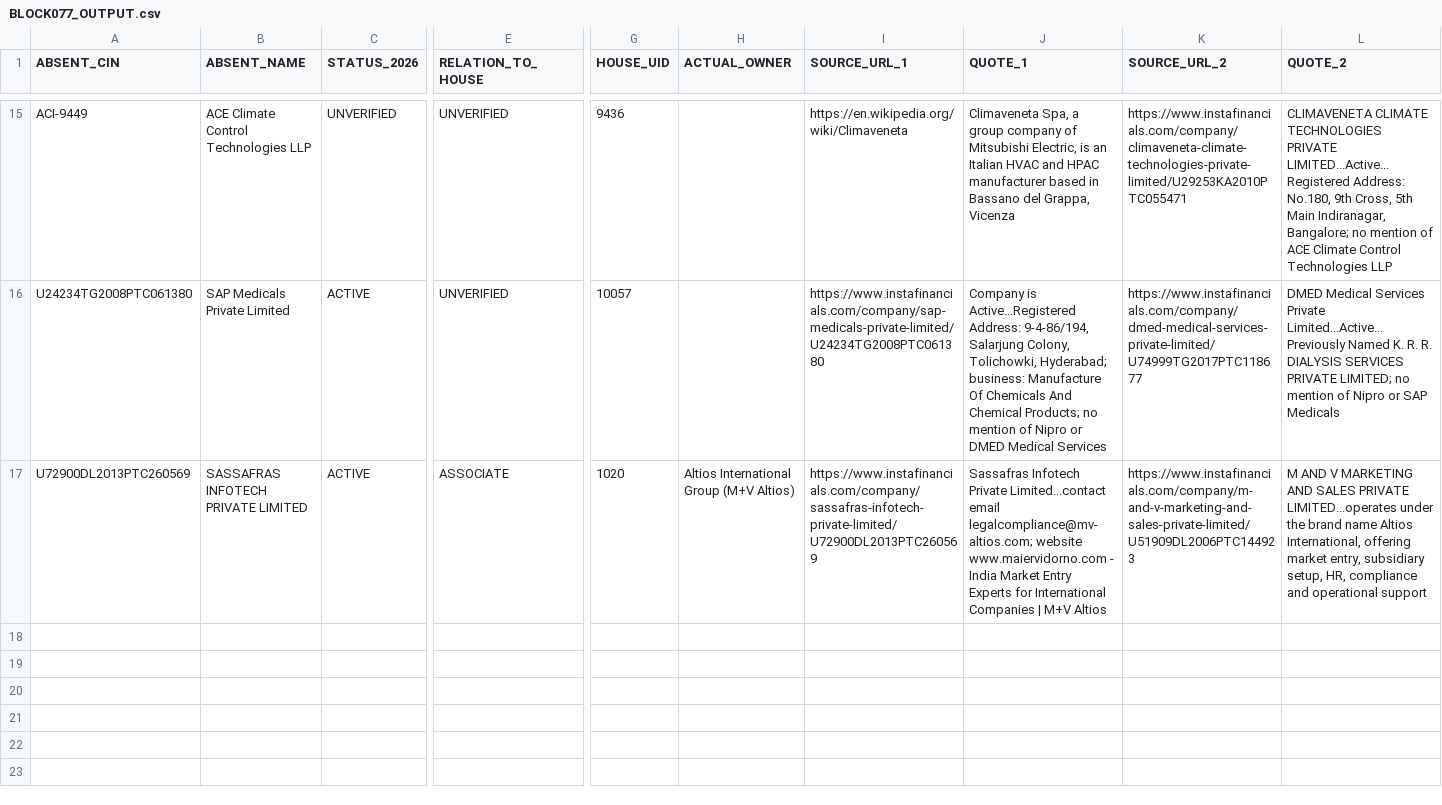
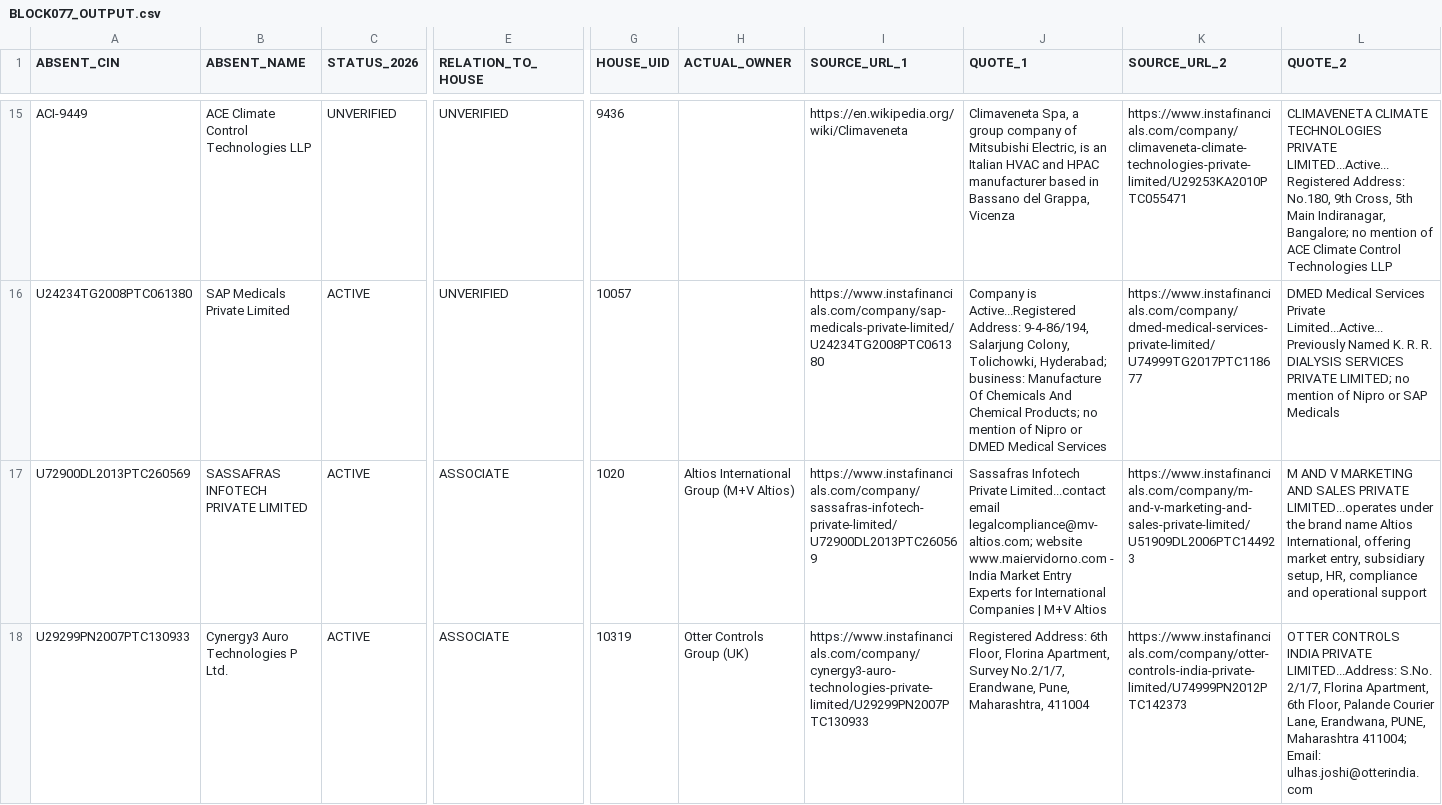
Before and after one commit to pavithra610-cell/claude, a CSV file: A3_ABSENT_LANE/cloud_blocks/BLOCK077_OUTPUT.csv, drawn as a sheet; only a part is shown, gaps mark what is left out; rows hold the shown columns only; the diff names each change by its address in the sheet, - before the commit and + after, or states it on an @@ line.

```diff
--- a/A3_ABSENT_LANE/cloud_blocks/BLOCK077_OUTPUT.csv
+++ b/A3_ABSENT_LANE/cloud_blocks/BLOCK077_OUTPUT.csv
+row 18: U29299PN2007PTC130933 | Cynergy3 Auro Technologies P Ltd. | ACTIVE | ASSOCIATE | 10319 | Otter Controls Group (UK) | https://www.instafinancials.com/company/cynergy3-auro-technologies-private-limited/U29299PN2007PTC130933 | Registered Address: 6th Floor, Florina Apartment, Survey No.2/1/7, Erandwane, Pune, Maharashtra, 411004 | https://www.instafinancials.com/company/otter-controls-india-private-limited/U74999PN2012PTC142373 | OTTER CONTROLS INDIA PRIVATE LIMITED...Address: S.No. 2/1/7, Florina Apartment, 6th Floor, Palande Courier Lane, Erandwana, PUNE, Maharashtra 411004; Email: ulhas.joshi@otterindia.com
```
Also changed, not shown: A3_ABSENT_LANE/cloud_blocks/BLOCK083_OUTPUT.csv, A3_ABSENT_LANE/cloud_blocks/EMAMI_STATUS_BACKFILL_P1.csv.
